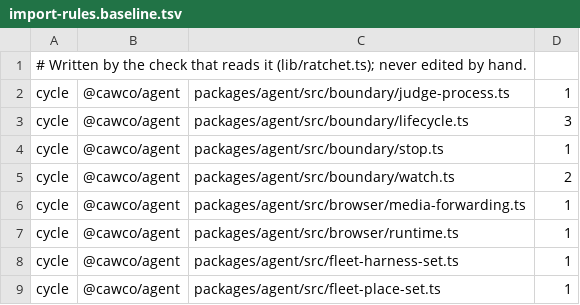
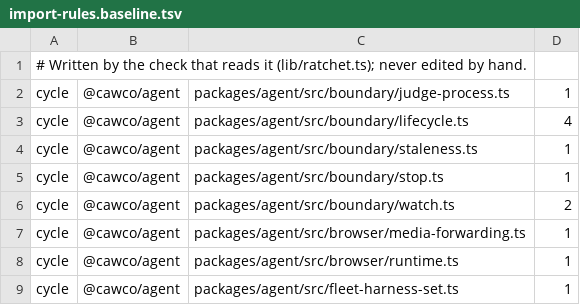
Before and after one commit to Bewinxed/cawco, a TSV file: scripts/import-rules.baseline.tsv, drawn as a sheet; only a part is shown; the shorter side is filled out with more unchanged rows.

```diff
--- a/scripts/import-rules.baseline.tsv
+++ b/scripts/import-rules.baseline.tsv
@@ -2,3 +2,4 @@
 cycle	@cawco/agent	packages/agent/src/boundary/judge-process.ts	1
-cycle	@cawco/agent	packages/agent/src/boundary/lifecycle.ts	3
+cycle	@cawco/agent	packages/agent/src/boundary/lifecycle.ts	4
+cycle	@cawco/agent	packages/agent/src/boundary/staleness.ts	1
 cycle	@cawco/agent	packages/agent/src/boundary/stop.ts	1
```
Also changed, not shown: 6 other files.
